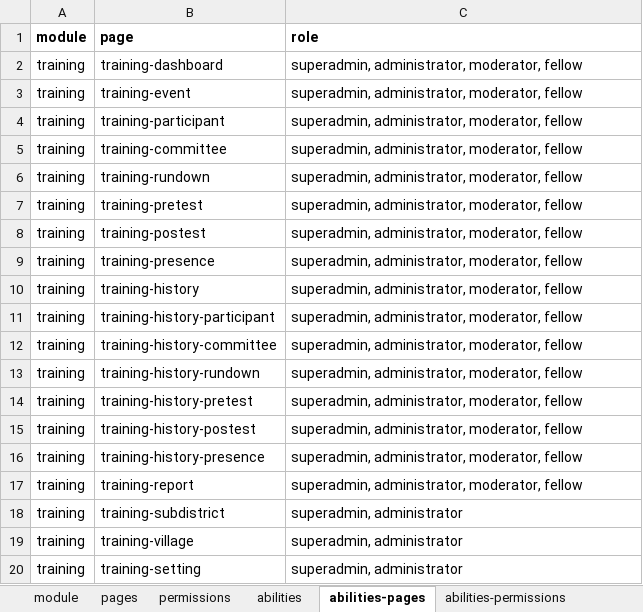
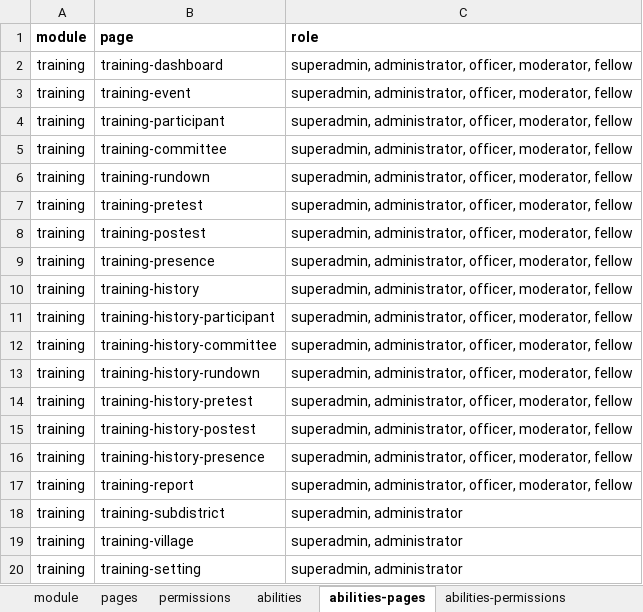
Before and after one commit to siruhay/mod-training, an Excel workbook: database/masters/base-seeder.xlsx, sheet abilities-pages, drawn as a sheet; values as stored, in another font and other column widths than the file's, no borders; the diff names each change by its address in the sheet, - before the commit and + after, or states it on an @@ line.

```diff
--- a/database/masters/base-seeder.xlsx (sheet abilities-pages)
+++ b/database/masters/base-seeder.xlsx (sheet abilities-pages)
-C2:C17 (role): superadmin, administrator, moderator, fellow
+C2:C17 (role): superadmin, administrator, officer, moderator, fellow
```
Also changed, not shown: sheet abilities-permissions, sheet abilities, 3 other files.
